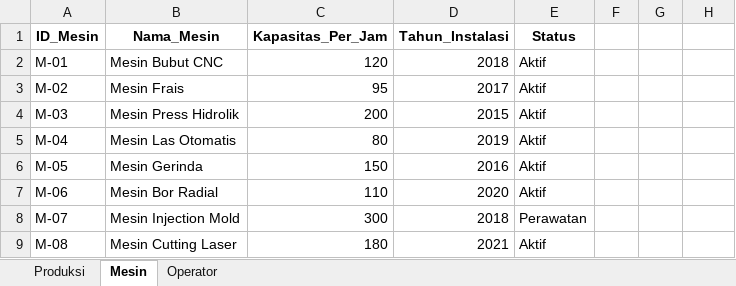
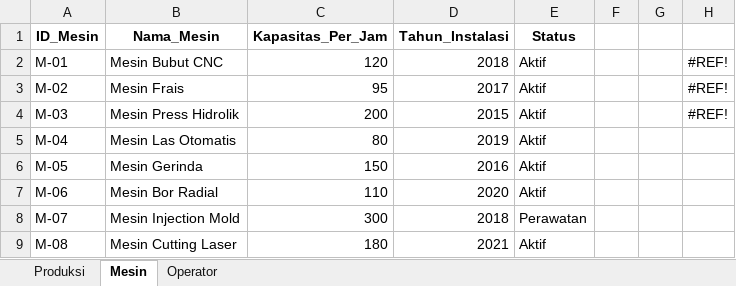
Before and after one commit to psuryo/sta-ai, an Excel workbook: teknik-industri/assets/data_produksi_mentah.xlsx, sheet Mesin, drawn as a sheet; values as stored, in another font and other column widths than the file's, no borders; the diff names each change by its address in the sheet, - before the commit and + after, or states it on an @@ line.

Commit message:
tambah excel

```diff
--- a/teknik-industri/assets/data_produksi_mentah.xlsx (sheet Mesin)
+++ b/teknik-industri/assets/data_produksi_mentah.xlsx (sheet Mesin)
-H2:H4: (empty)
+H2:H4: #REF!
```
